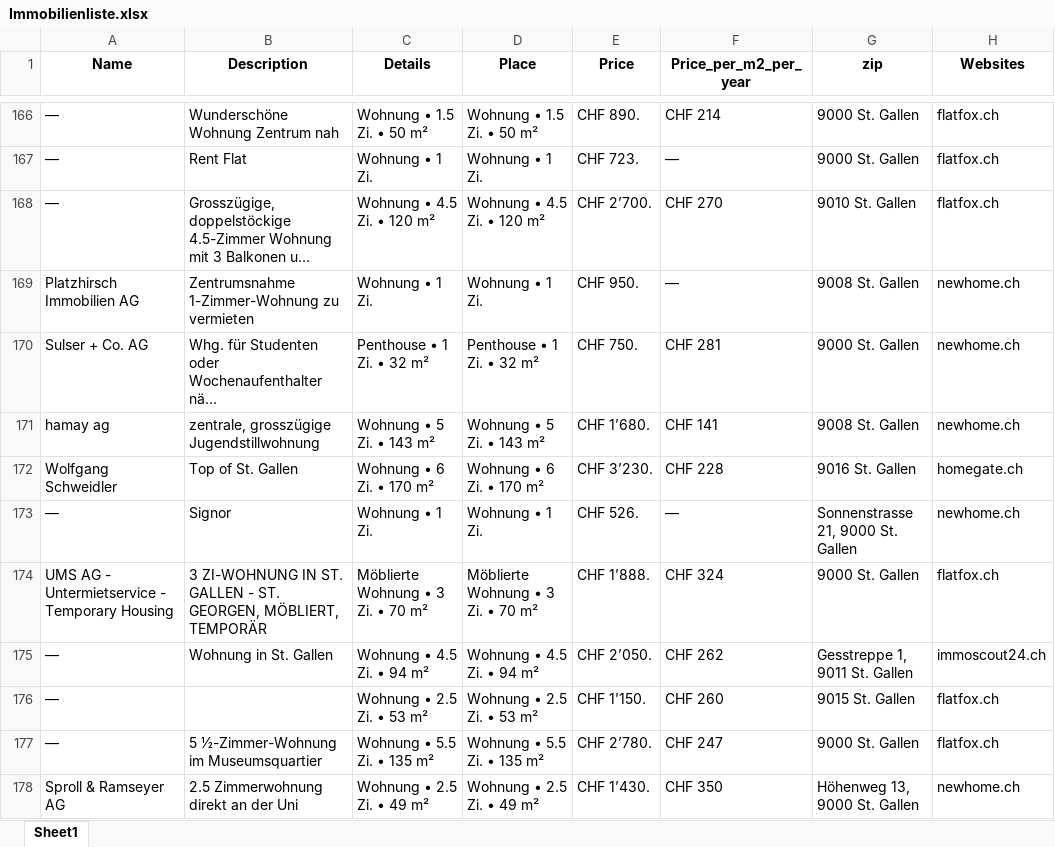
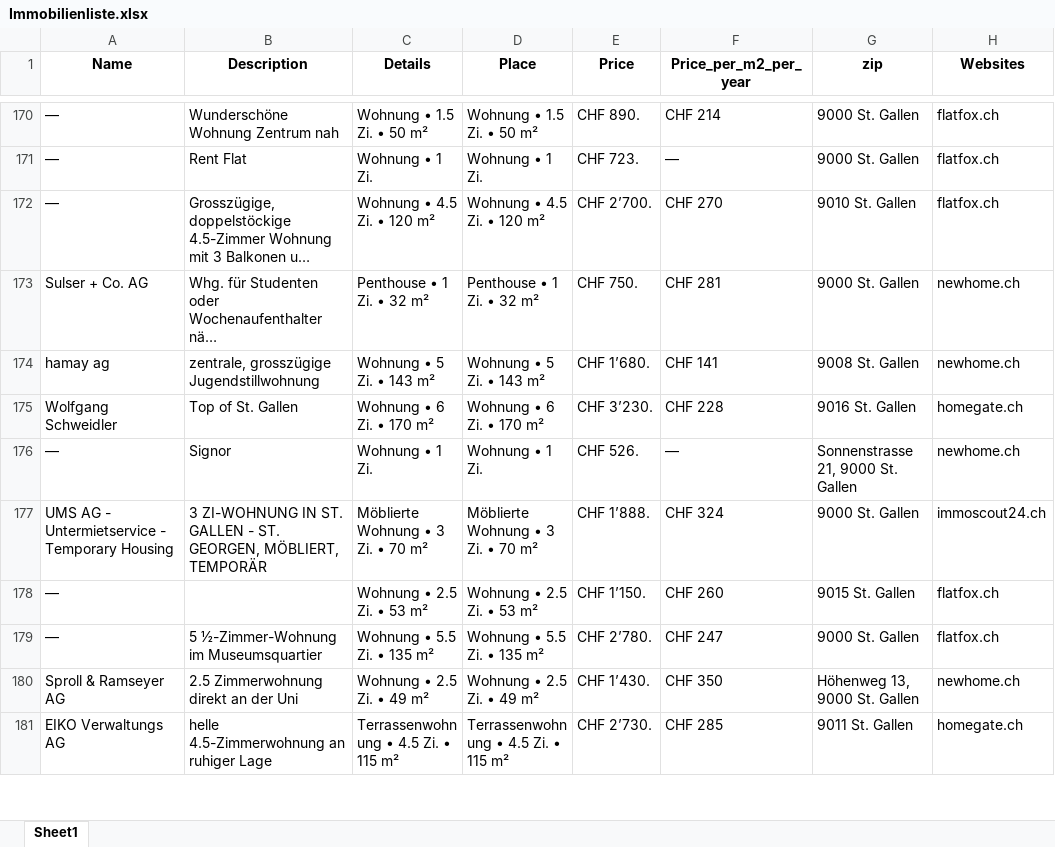
Before and after one commit to lorexzx/CS, an Excel workbook: Immobilienliste.xlsx, sheet Sheet1, drawn as a sheet; only a part is shown, gaps mark what is left out; the shorter side is filled out with more unchanged rows; long unchanged cells end in …; values as stored, in another font and other column widths than the file's, no borders; removed rows and columns are numbered as before the commit, all else as after; the diff covers the shown part only; the diff names each change by its address in the sheet, - before the commit and + after, or states it on an @@ line.

Commit message:
Updated Immobilienliste via Workflow

```diff
--- a/Immobilienliste.xlsx (sheet Sheet1)
+++ b/Immobilienliste.xlsx (sheet Sheet1)
-row 169: Platzhirsch Immobilien AG | Zentrumsnahme 1-Zimmer-Wohnung zu vermieten | Wohnung • 1 Zi. | Wohnung • 1 Zi. | CHF 950. | — | 9008 St. Gallen | newhome.ch
-H177 (Websites): flatfox.ch
+H177 (Websites): immoscout24.ch
-row 175: — | Wohnung in St. Gallen | Wohnung • 4.5 Zi. • 94 m² | Wohnung • 4.5 Zi. • 94 m² | CHF 2’050. | CHF 262 | Gesstreppe 1, 9011 St. Gallen | immoscout24.ch
```
Also changed, not shown: 21 added rows, 19 removed rows and 11 edited cells elsewhere in this sheet.
